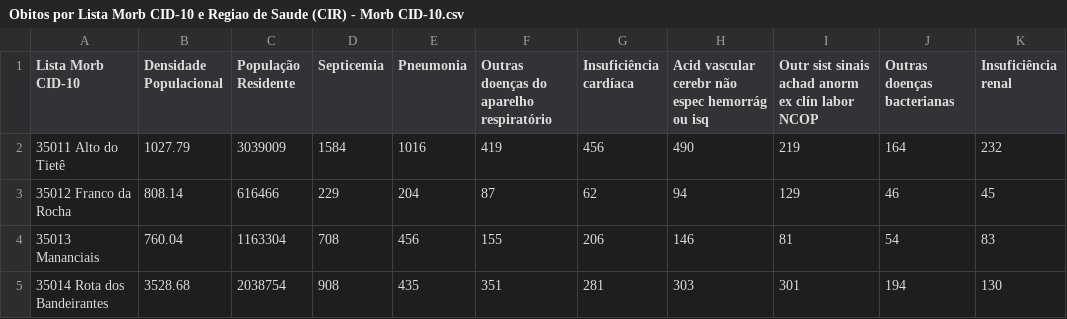
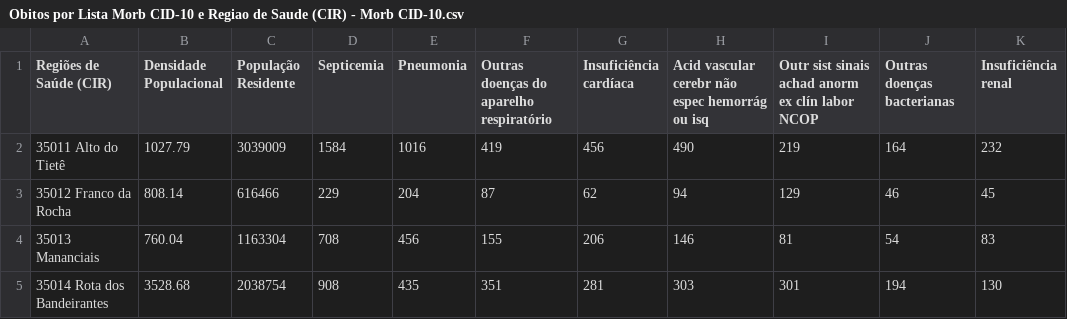
Before and after one commit to P0da1/UFABC, a CSV file: BioEstat/Trabalho/DataBase/Obitos por Lista Morb CID-10 e Regiao de Saude (CIR) - Morb CID-10.csv, drawn as a sheet; only a part is shown; the diff names each change by its address in the sheet, - before the commit and + after, or states it on an @@ line.

Commit message:
Add files via upload

```diff
--- a/BioEstat/Trabalho/DataBase/Obitos por Lista Morb CID-10 e Regiao de Saude (CIR) - Morb CID-10.csv
+++ b/BioEstat/Trabalho/DataBase/Obitos por Lista Morb CID-10 e Regiao de Saude (CIR) - Morb CID-10.csv
-A1: Lista Morb CID-10
+A1: Regiões de Saúde (CIR)
```
